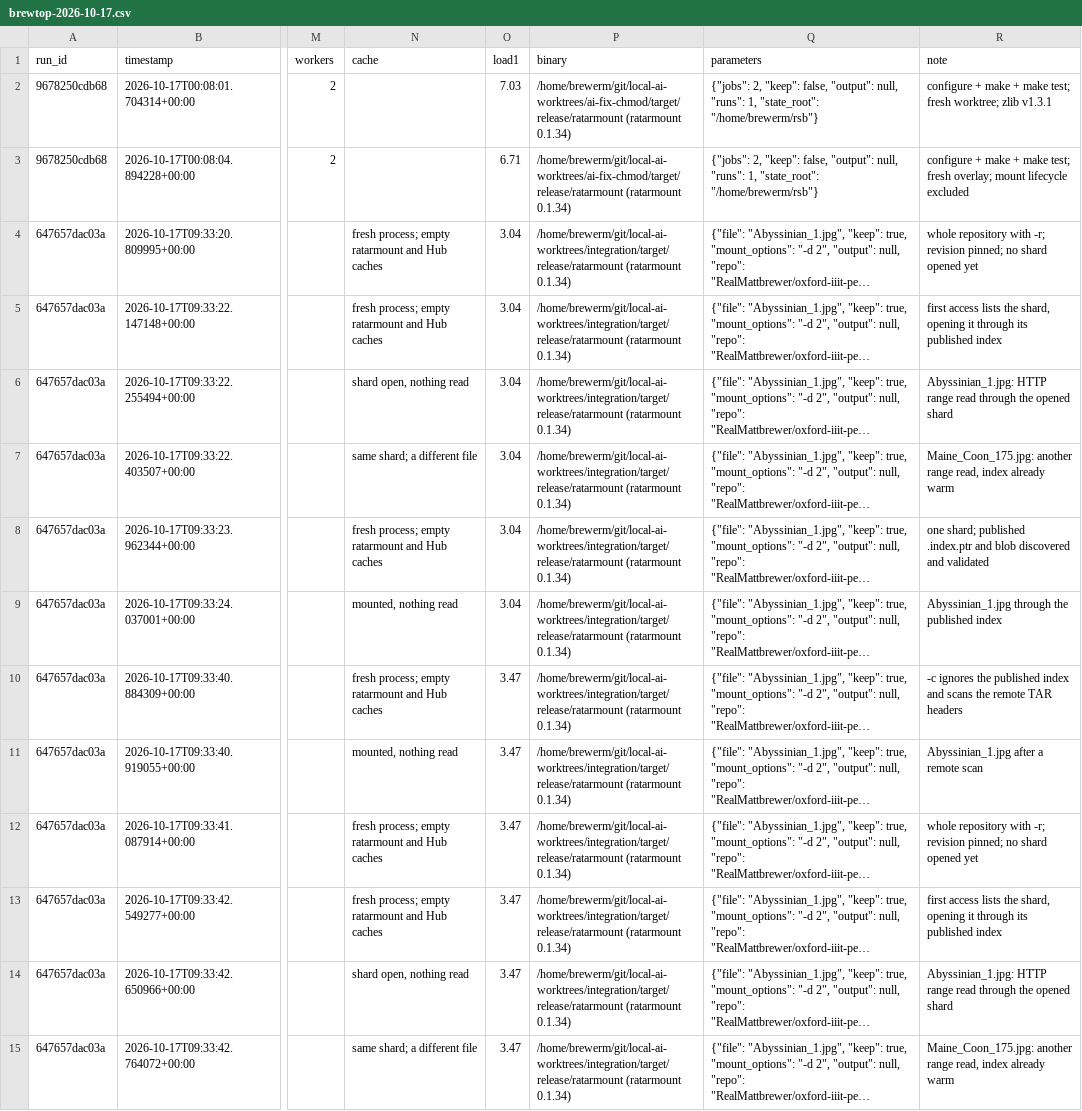
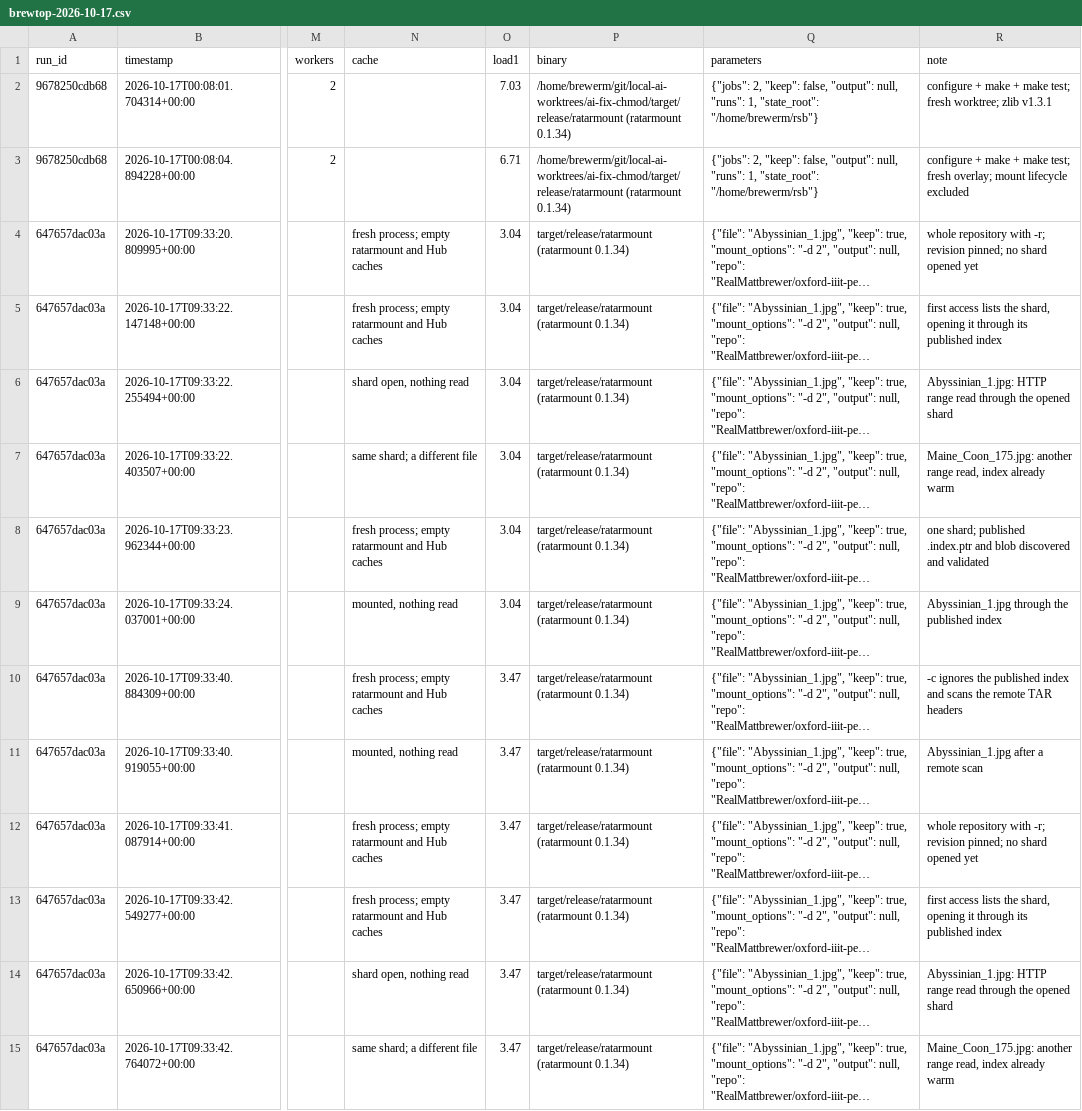
Before and after one commit to hilather/ratarmount-rs, a CSV file: benchmarks/ai/results/brewtop-2026-10-17.csv, drawn as a sheet; only a part is shown, gaps mark what is left out; long unchanged cells end in …; the diff covers the shown part only; the diff names each change by its address in the sheet, - before the commit and + after, or states it on an @@ line.

Commit message:
Address Keystone's #116 review: restore the Homebrew tap cask steps, relative result paths, link the decode-ahead CSV, point at OpenSSL vendoring.
- README: restore main's Homebrew tap cask lines word for word (tap-new, mkdir Casks,
  cp the cask, fully-qualified install, homebrew/core name note), which
  packaging/test-homebrew-cask.sh requires.
- README: one-line pointer to docs/packaging.md for OpenSSL vendoring and the
  unpublished package drafts.
- docs/local-ai/results.md: link brewtop-2026-10-16-zstd-decode-ahead.csv with its host and date.
- benchmarks/ai/results: make binary and output paths relative in the rows this PR adds
  (no home-folder or scratchpad paths).

```diff
--- a/benchmarks/ai/results/brewtop-2026-10-17.csv
+++ b/benchmarks/ai/results/brewtop-2026-10-17.csv
-P4:P15 (binary): /home/brewerm/git/local-ai-worktrees/integration/target/release/ratarmount (ratarmount 0.1.34)
+P4:P15 (binary): target/release/ratarmount (ratarmount 0.1.34)
```
Also changed, not shown: 12 edited cells elsewhere in this file, 3 other files.
